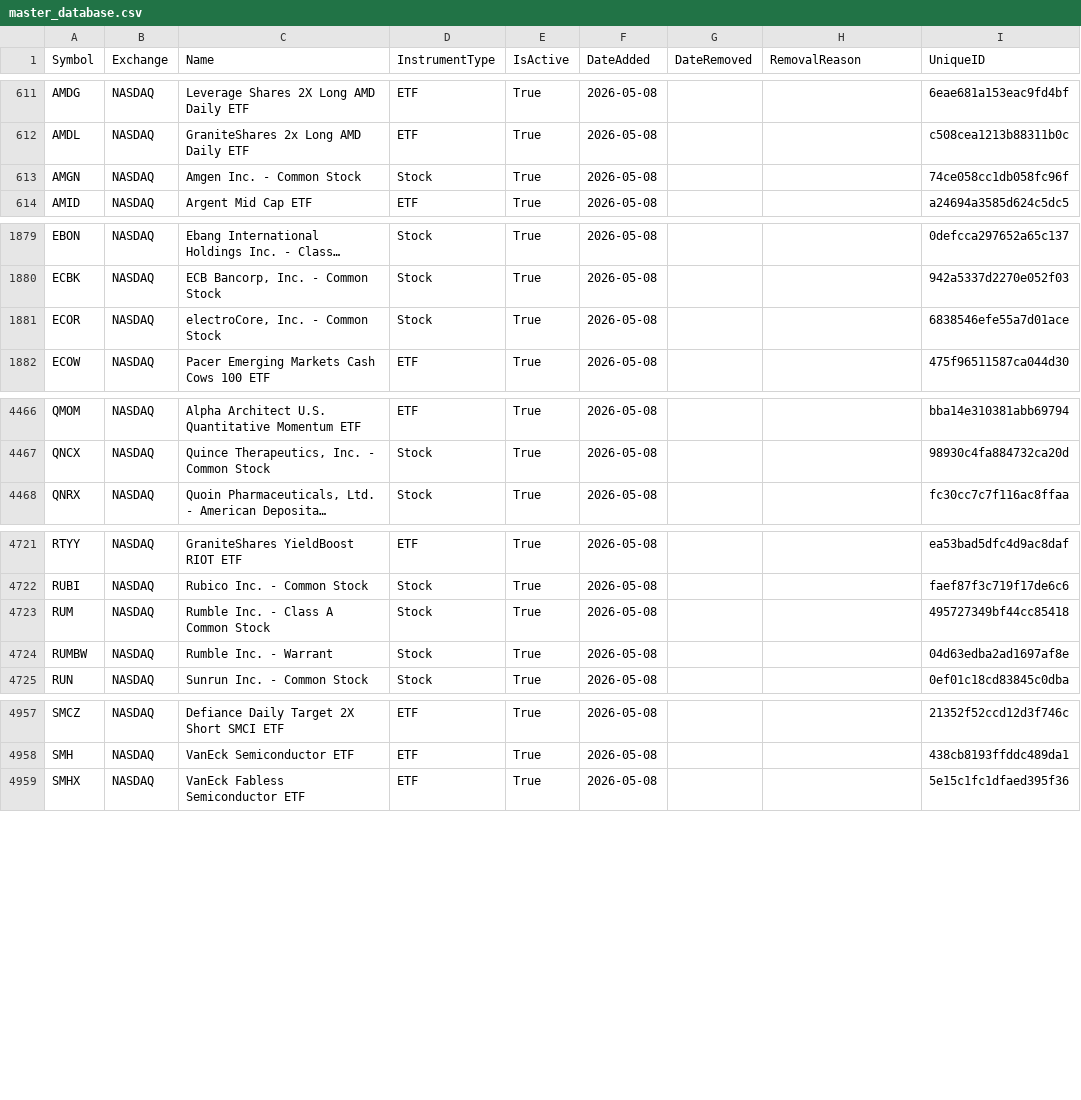
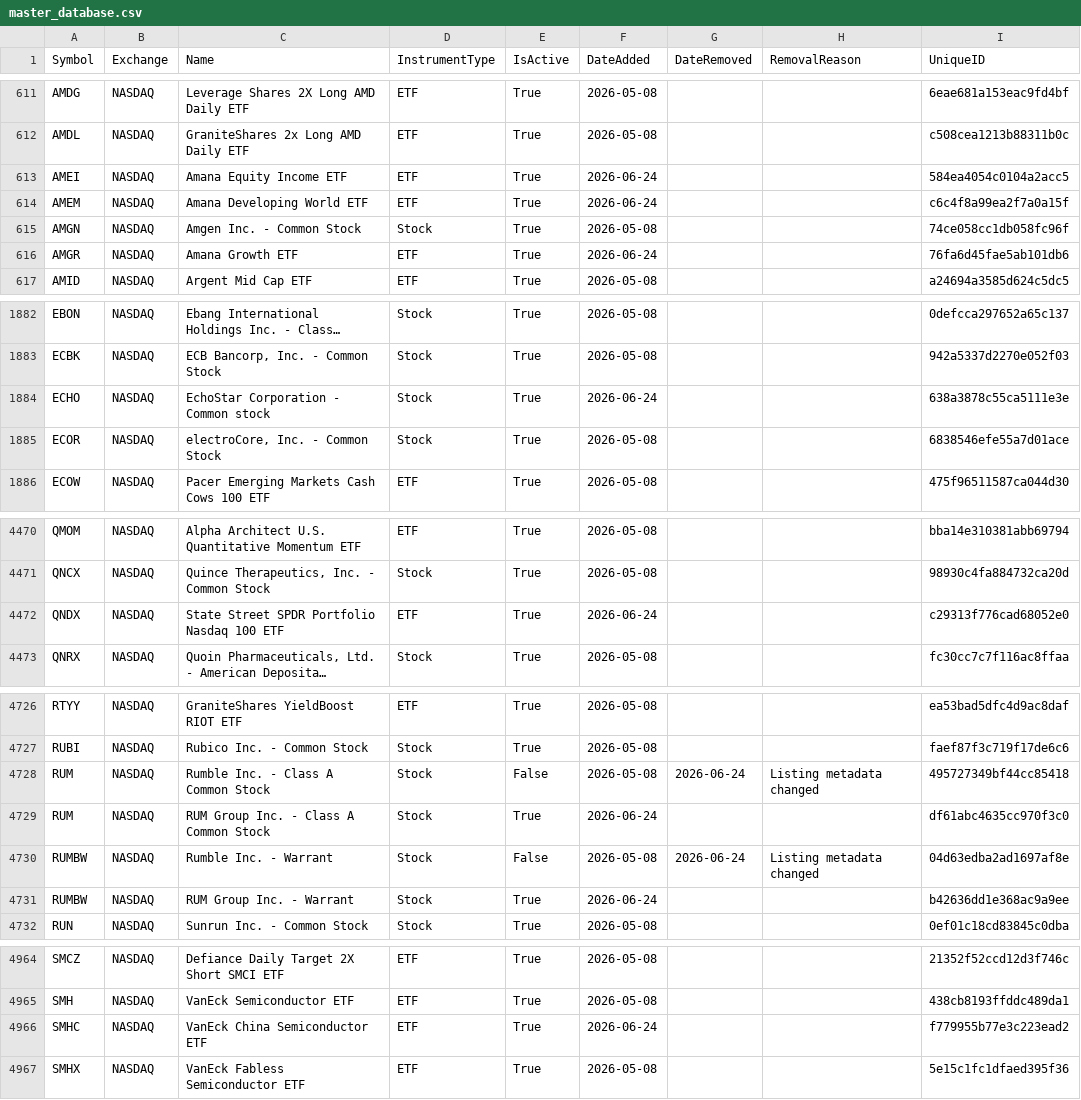
Before and after one commit to mrft/ticker-chronicle, a CSV file: data/master_database.csv, drawn as a sheet; only a part is shown, gaps mark what is left out; long unchanged cells end in …; addresses are those after the commit; the diff covers the shown part only; the diff names each change by its address in the sheet, - before the commit and + after, or states it on an @@ line.

```diff
--- a/data/master_database.csv
+++ b/data/master_database.csv
+row 613: AMEI | NASDAQ | Amana Equity Income ETF | ETF | True | 2026-06-24 |  |  | 584ea4054c0104a2acc5
+row 614: AMEM | NASDAQ | Amana Developing World ETF | ETF | True | 2026-06-24 |  |  | c6c4f8a99ea2f7a0a15f
+row 616: AMGR | NASDAQ | Amana Growth ETF | ETF | True | 2026-06-24 |  |  | 76fa6d45fae5ab101db6
+row 1884: ECHO | NASDAQ | EchoStar Corporation - Common stock | Stock | True | 2026-06-24 |  |  | 638a3878c55ca5111e3e
+row 4472: QNDX | NASDAQ | State Street SPDR Portfolio Nasdaq 100 ETF | ETF | True | 2026-06-24 |  |  | c29313f776cad68052e0
+row 4728: RUM | NASDAQ | Rumble Inc. - Class A Common Stock | Stock | False | 2026-05-08 | 2026-06-24 | Listing metadata changed | 495727349bf44cc85418
-C4729 (Name): Rumble Inc. - Class A Common Stock
+C4729 (Name): RUM Group Inc. - Class A Common Stock
-F4729 (DateAdded): 2026-05-08
+F4729 (DateAdded): 2026-06-24
-I4729 (UniqueID): 495727349bf44cc85418
+I4729 (UniqueID): df61abc4635cc970f3c0
+row 4730: RUMBW | NASDAQ | Rumble Inc. - Warrant | Stock | False | 2026-05-08 | 2026-06-24 | Listing metadata changed | 04d63edba2ad1697af8e
-C4731 (Name): Rumble Inc. - Warrant
+C4731 (Name): RUM Group Inc. - Warrant
-F4731 (DateAdded): 2026-05-08
+F4731 (DateAdded): 2026-06-24
-I4731 (UniqueID): 04d63edba2ad1697af8e
+I4731 (UniqueID): b42636dd1e368ac9a9ee
+row 4966: SMHC | NASDAQ | VanEck China Semiconductor ETF | ETF | True | 2026-06-24 |  |  | f779955b77e3c223ead2
```
Also changed, not shown: 12 edited cells elsewhere in this file, data/raw/nasdaq.csv, 1 other file.
